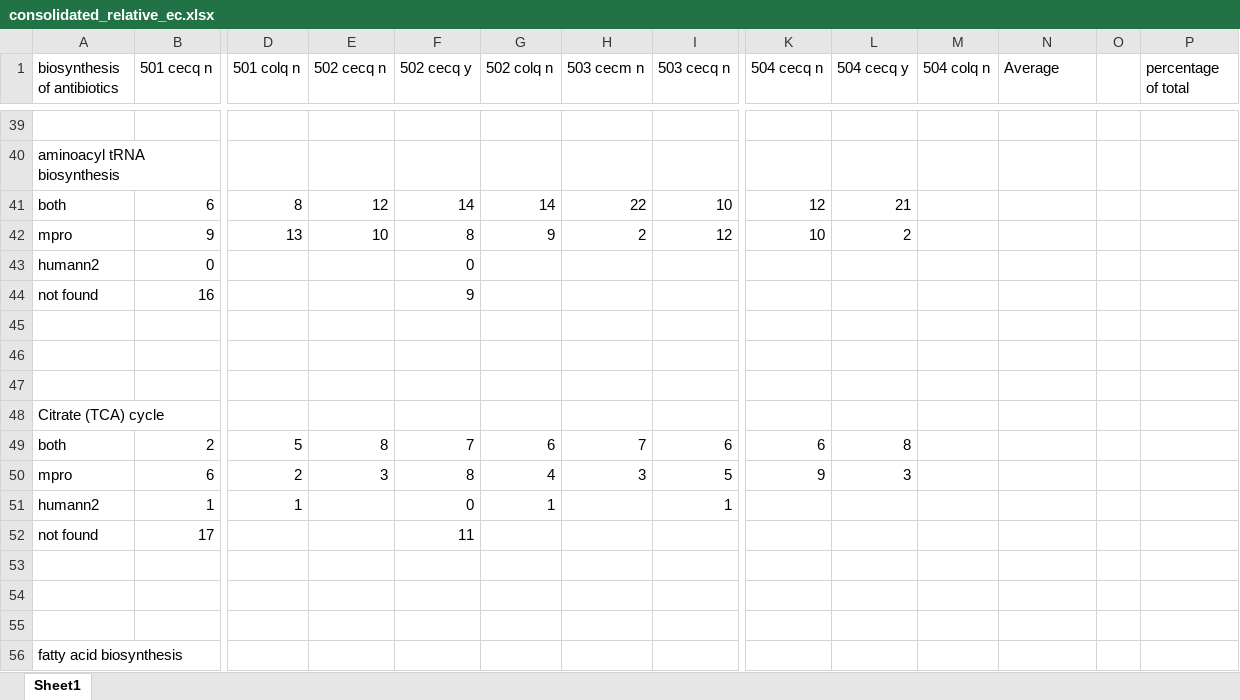
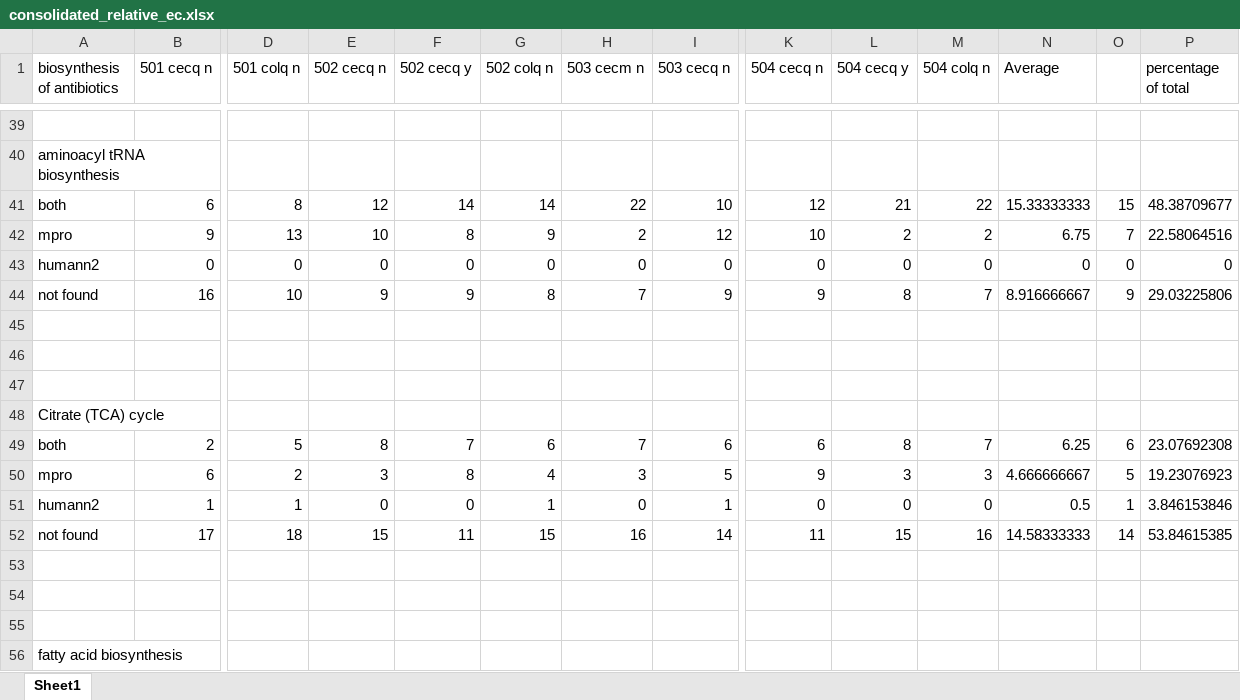
Before and after one commit to billytaj/parkinson_int_meta_pipe, an Excel workbook: prototypes/post-run-analysis/EC/consolidated_relative_ec.xlsx, sheet Sheet1, drawn as a sheet; only a part is shown, gaps mark what is left out; values as stored, in another font and other column widths than the file's, no borders; removed rows and columns are numbered as before the commit, all else as after; rows hold the shown columns only; the diff covers the shown part only; the diff names each change by its address in the sheet, - before the commit and + after, or states it on an @@ line.

Commit message:
data collected, tiny fixes to main

```diff
--- a/prototypes/post-run-analysis/EC/consolidated_relative_ec.xlsx (sheet Sheet1)
+++ b/prototypes/post-run-analysis/EC/consolidated_relative_ec.xlsx (sheet Sheet1)
-M41 (504 colq n): (empty)
+M41 (504 colq n): 22
-N41 (Average): (empty)
+N41 (Average): 15.33333333
-O41: (empty)
+O41: 15
-P41 (percentage of total): (empty)
+P41 (percentage of total): 48.38709677
-M42 (504 colq n): (empty)
+M42 (504 colq n): 2
-N42 (Average): (empty)
+N42 (Average): 6.75
-O42: (empty)
+O42: 7
-P42 (percentage of total): (empty)
+P42 (percentage of total): 22.58064516
-row 43: humann2 | 0 |  |  | 0
-row 44: not found | 16 |  |  | 9
+row 43: humann2 | 0 | 0 | 0 | 0 | 0 | 0 | 0 | 0 | 0 | 0 | 0 | 0 | 0
+row 44: not found | 16 | 10 | 9 | 9 | 8 | 7 | 9 | 9 | 8 | 7 | 8.916666667 | 9 | 29.03225806
-M49 (504 colq n): (empty)
+M49 (504 colq n): 7
-N49 (Average): (empty)
+N49 (Average): 6.25
-O49: (empty)
+O49: 6
-P49 (percentage of total): (empty)
+P49 (percentage of total): 23.07692308
-M50 (504 colq n): (empty)
+M50 (504 colq n): 3
-N50 (Average): (empty)
+N50 (Average): 4.666666667
-O50: (empty)
+O50: 5
-P50 (percentage of total): (empty)
+P50 (percentage of total): 19.23076923
-E51 (502 cecq n): (empty)
+E51 (502 cecq n): 0
-H51 (503 cecm n): (empty)
+H51 (503 cecm n): 0
-K51 (504 cecq n): (empty)
+K51 (504 cecq n): 0
-L51 (504 cecq y): (empty)
+L51 (504 cecq y): 0
-M51 (504 colq n): (empty)
+M51 (504 colq n): 0
-N51 (Average): (empty)
+N51 (Average): 0.5
-O51: (empty)
+O51: 1
-P51 (percentage of total): (empty)
+P51 (percentage of total): 3.846153846
-row 52: not found | 17 |  |  | 11
+row 52: not found | 17 | 18 | 15 | 11 | 15 | 16 | 14 | 11 | 15 | 16 | 14.58333333 | 14 | 53.84615385
```
Also changed, not shown: 5 added rows, 5 removed rows and 81 edited cells elsewhere in this sheet, 1 other file.
